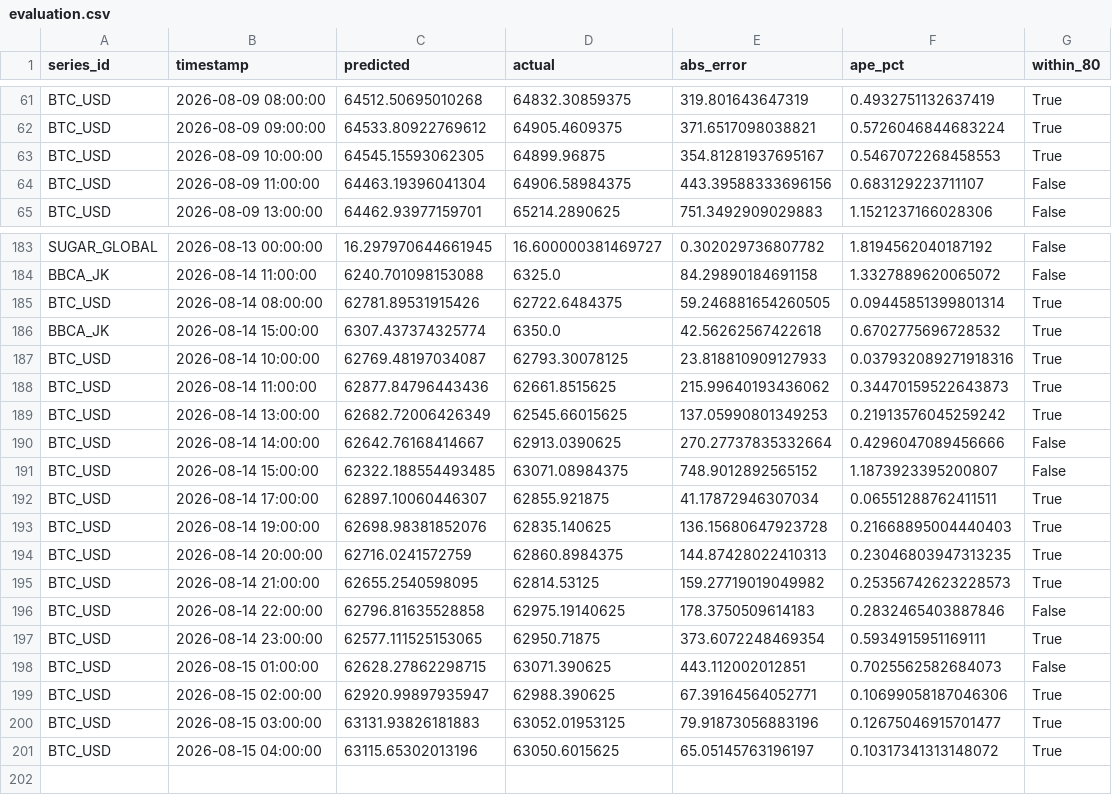
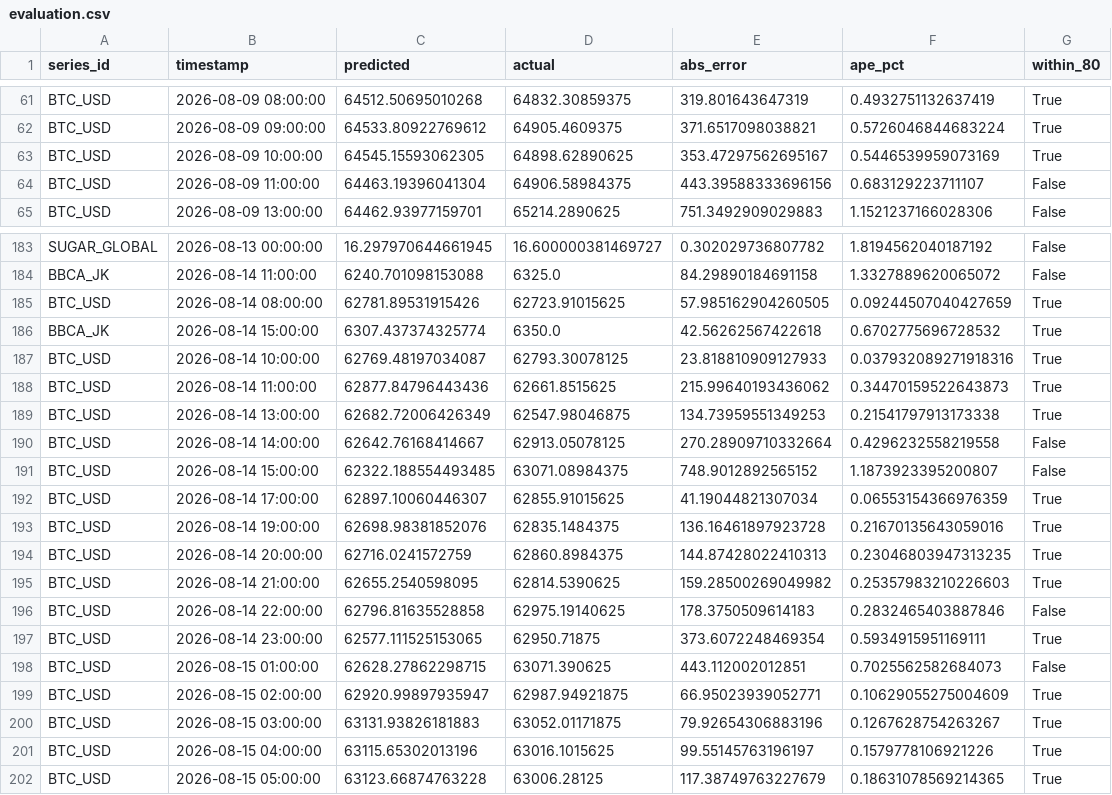
Before and after one commit to salimz-arch/tsf-market-analytics, a CSV file: data/forecasts/evaluation.csv, drawn as a sheet; only a part is shown, gaps mark what is left out; the diff covers the shown part only.

```diff
--- a/data/forecasts/evaluation.csv
+++ b/data/forecasts/evaluation.csv
@@ -62,3 +62,3 @@ BTC_USD,2026-08-09 08:00:00,64512.50695010268,64832.30859375,319.801643647319,0.
 BTC_USD,2026-08-09 09:00:00,64533.80922769612,64905.4609375,371.6517098038821,0.5726046844683224,True
-BTC_USD,2026-08-09 10:00:00,64545.15593062305,64899.96875,354.81281937695167,0.5467072268458553,True
+BTC_USD,2026-08-09 10:00:00,64545.15593062305,64898.62890625,353.47297562695167,0.5446539959073169,True
 BTC_USD,2026-08-09 11:00:00,64463.19396041304,64906.58984375,443.39588333696156,0.683129223711107,False
@@ -184,3 +184,3 @@ SUGAR_GLOBAL,2026-08-13 00:00:00,16.297970644661945,16.600000381469727,0.3020297
 BBCA_JK,2026-08-14 11:00:00,6240.701098153088,6325.0,84.29890184691158,1.3327889620065072,False
-BTC_USD,2026-08-14 08:00:00,62781.89531915426,62722.6484375,59.246881654260505,0.09445851399801314,True
+BTC_USD,2026-08-14 08:00:00,62781.89531915426,62723.91015625,57.985162904260505,0.09244507040427659,True
 BBCA_JK,2026-08-14 15:00:00,6307.437374325774,6350.0,42.56262567422618,0.6702775696728532,True
@@ -188,9 +188,9 @@ BTC_USD,2026-08-14 10:00:00,62769.48197034087,62793.30078125,23.818810909127933,
 BTC_USD,2026-08-14 11:00:00,62877.84796443436,62661.8515625,215.99640193436062,0.34470159522643873,True
-BTC_USD,2026-08-14 13:00:00,62682.72006426349,62545.66015625,137.05990801349253,0.21913576045259242,True
-BTC_USD,2026-08-14 14:00:00,62642.76168414667,62913.0390625,270.27737835332664,0.4296047089456666,False
+BTC_USD,2026-08-14 13:00:00,62682.72006426349,62547.98046875,134.73959551349253,0.21541797913173338,True
+BTC_USD,2026-08-14 14:00:00,62642.76168414667,62913.05078125,270.28909710332664,0.4296232558219558,False
 BTC_USD,2026-08-14 15:00:00,62322.188554493485,63071.08984375,748.9012892565152,1.1873923395200807,False
-BTC_USD,2026-08-14 17:00:00,62897.10060446307,62855.921875,41.17872946307034,0.06551288762411511,True
-BTC_USD,2026-08-14 19:00:00,62698.98381852076,62835.140625,136.15680647923728,0.21668895004440403,True
+BTC_USD,2026-08-14 17:00:00,62897.10060446307,62855.91015625,41.19044821307034,0.06553154366976359,True
+BTC_USD,2026-08-14 19:00:00,62698.98381852076,62835.1484375,136.16461897923728,0.21670135643059016,True
 BTC_USD,2026-08-14 20:00:00,62716.0241572759,62860.8984375,144.87428022410313,0.23046803947313235,True
-BTC_USD,2026-08-14 21:00:00,62655.2540598095,62814.53125,159.27719019049982,0.25356742623228573,True
+BTC_USD,2026-08-14 21:00:00,62655.2540598095,62814.5390625,159.28500269049982,0.25357983210226603,True
 BTC_USD,2026-08-14 22:00:00,62796.81635528858,62975.19140625,178.3750509614183,0.2832465403887846,False
@@ -198,4 +198,5 @@ BTC_USD,2026-08-14 23:00:00,62577.111525153065,62950.71875,373.6072248469354,0.5
 BTC_USD,2026-08-15 01:00:00,62628.27862298715,63071.390625,443.112002012851,0.7025562582684073,False
-BTC_USD,2026-08-15 02:00:00,62920.99897935947,62988.390625,67.39164564052771,0.10699058187046306,True
-BTC_USD,2026-08-15 03:00:00,63131.93826181883,63052.01953125,79.91873056883196,0.12675046915701477,True
-BTC_USD,2026-08-15 04:00:00,63115.65302013196,63050.6015625,65.05145763196197,0.10317341313148072,True
+BTC_USD,2026-08-15 02:00:00,62920.99897935947,62987.94921875,66.95023939052771,0.10629055275004609,True
+BTC_USD,2026-08-15 03:00:00,63131.93826181883,63052.01171875,79.92654306883196,0.1267628754263267,True
+BTC_USD,2026-08-15 04:00:00,63115.65302013196,63016.1015625,99.55145763196197,0.1579778106921226,True
+BTC_USD,2026-08-15 05:00:00,63123.66874763228,63006.28125,117.38749763227679,0.18631078569214365,True
```
Also changed, not shown: 150 edited cells elsewhere in this file, data/forecasts/conclusions.csv, data/forecasts/forecast.csv, 7 other files.
